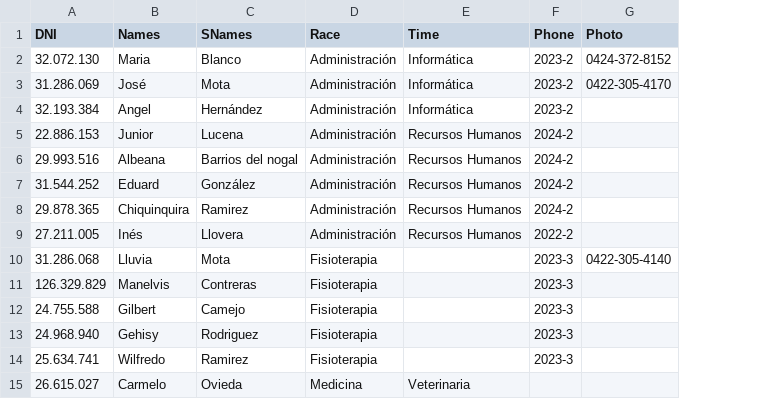
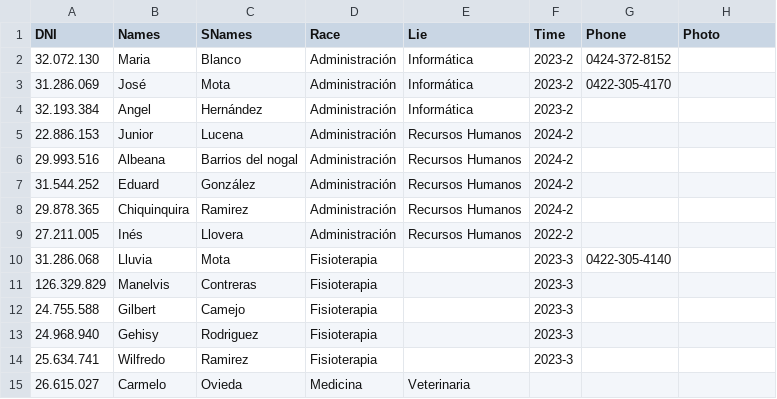
Before and after one commit to unesrcamaguan/unesrcamaguan.github.io, a CSV file: data/Estudiantes/database.csv, drawn as a sheet; addresses are those after the commit; the diff names each change by its address in the sheet, - before the commit and + after, or states it on an @@ line.

Commit message:
im dumb lol

```diff
--- a/data/Estudiantes/database.csv
+++ b/data/Estudiantes/database.csv
+column G (Phone), rows 2-10: 0424-372-8152 | 0422-305-4170 |  |  |  |  |  |  | 0422-305-4140
-E1: Time
+E1: Lie
-F1: Phone
+F1: Time
-H2 (Photo): 0424-372-8152
+H2 (Photo): (empty)
-H3 (Photo): 0422-305-4170
+H3 (Photo): (empty)
-H10 (Photo): 0422-305-4140
+H10 (Photo): (empty)
```
